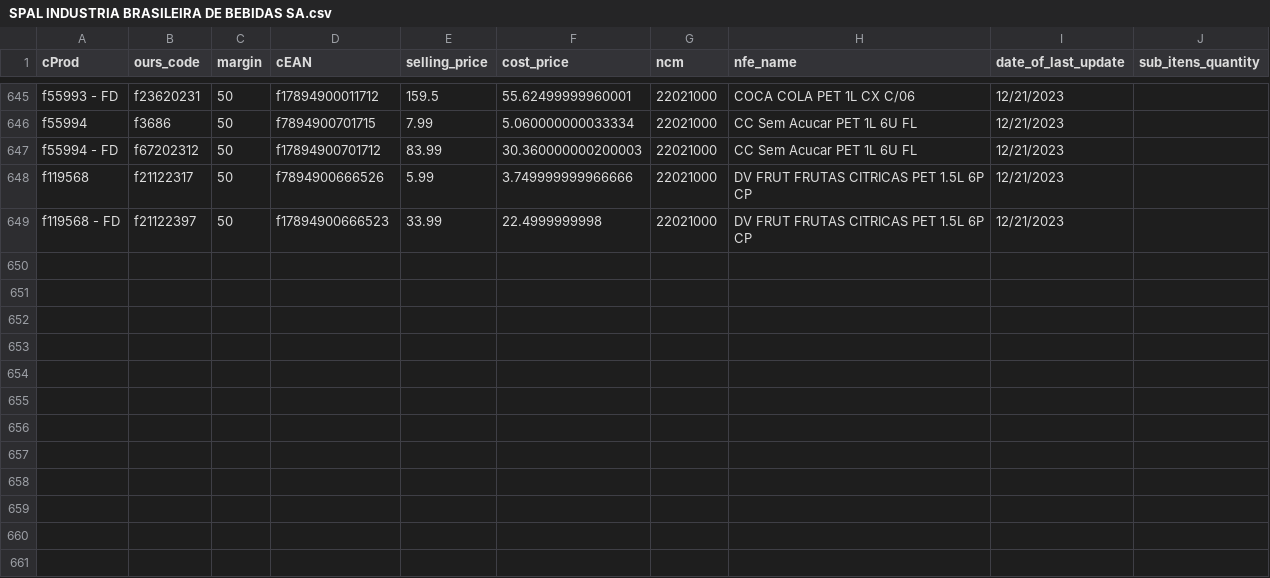
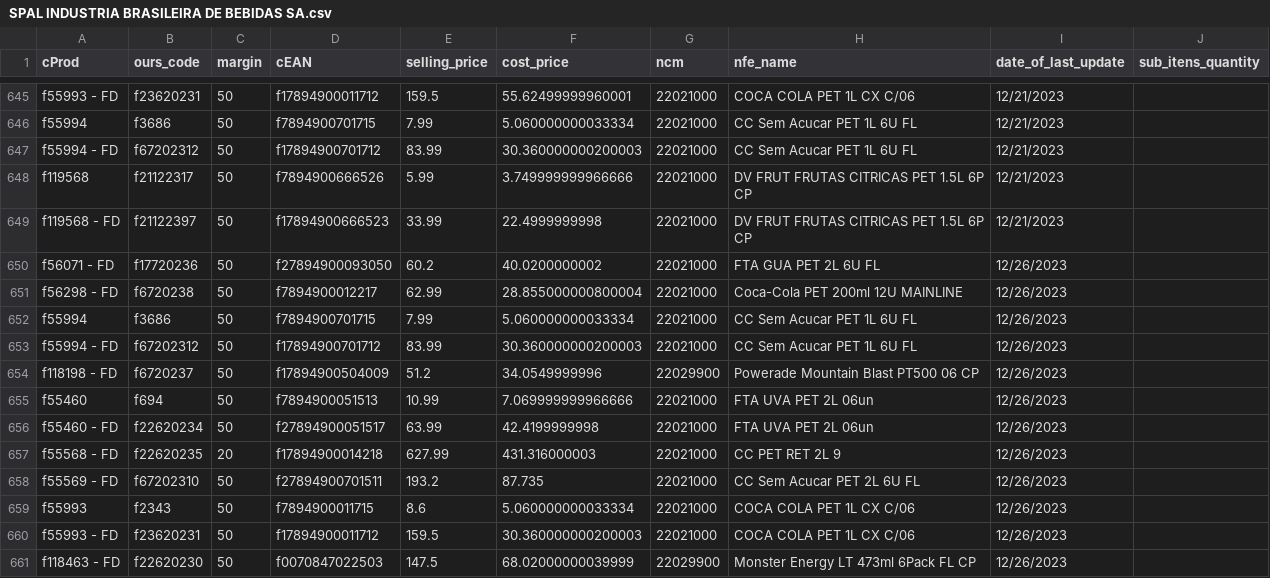
Before and after one commit to I3run01/bot-update-price-python, a CSV file: database/SPAL INDUSTRIA BRASILEIRA DE BEBIDAS SA.csv, drawn as a sheet; only a part is shown, gaps mark what is left out.

Commit message:
new prods

```diff
--- a/database/SPAL INDUSTRIA BRASILEIRA DE BEBIDAS SA.csv
+++ b/database/SPAL INDUSTRIA BRASILEIRA DE BEBIDAS SA.csv
@@ -649 +649,13 @@ f119568,f21122317,50,f7894900666526,5.99,3.749999999966666,22021000,DV FRUT FRUT
 f119568 - FD,f21122397,50,f17894900666523,33.99,22.4999999998,22021000,DV FRUT FRUTAS CITRICAS PET 1.5L 6P CP,12/21/2023,
+f56071 - FD,f17720236,50,f27894900093050,60.2,40.0200000002,22021000,FTA GUA PET 2L 6U FL,12/26/2023,
+f56298 - FD,f6720238,50,f7894900012217,62.99,28.855000000800004,22021000,Coca-Cola PET 200ml 12U MAINLINE,12/26/2023,
+f55994,f3686,50,f7894900701715,7.99,5.060000000033334,22021000,CC Sem Acucar PET 1L 6U FL,12/26/2023,
+f55994 - FD,f67202312,50,f17894900701712,83.99,30.360000000200003,22021000,CC Sem Acucar PET 1L 6U FL,12/26/2023,
+f118198 - FD,f6720237,50,f17894900504009,51.2,34.0549999996,22029900,Powerade Mountain Blast  PT500 06 CP,12/26/2023,
+f55460,f694,50,f7894900051513,10.99,7.069999999966666,22021000,FTA UVA PET 2L 06un,12/26/2023,
+f55460 - FD,f22620234,50,f27894900051517,63.99,42.4199999998,22021000,FTA UVA PET 2L 06un,12/26/2023,
+f55568 - FD,f22620235,20,f17894900014218,627.99,431.316000003,22021000,CC PET RET 2L 9,12/26/2023,
+f55569 - FD,f67202310,50,f27894900701511,193.2,87.735,22021000,CC Sem Acucar PET 2L 6U FL,12/26/2023,
+f55993,f2343,50,f7894900011715,8.6,5.060000000033334,22021000,COCA COLA PET 1L CX C/06,12/26/2023,
+f55993 - FD,f23620231,50,f17894900011712,159.5,30.360000000200003,22021000,COCA COLA PET 1L CX C/06,12/26/2023,
+f118463 - FD,f22620230,50,f0070847022503,147.5,68.02000000039999,22029900,Monster Energy LT 473ml 6Pack FL CP,12/26/2023,
```
Also changed, not shown: 2 other files.
